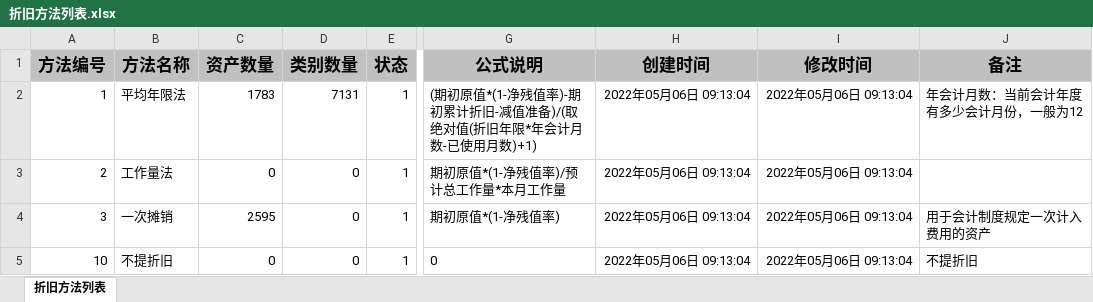
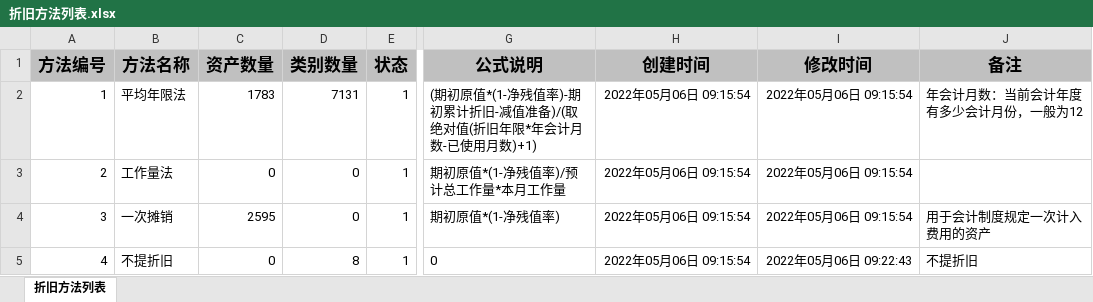
Before and after one commit to 15751839366lp/erahub-jlja-manage, an Excel workbook: document/折旧方法列表.xlsx, sheet 折旧方法列表, drawn as a sheet; only a part is shown, gaps mark what is left out; values as stored, in another font and other column widths than the file's, no borders; the diff names each change by its address in the sheet, - before the commit and + after, or states it on an @@ line.

```diff
--- a/document/折旧方法列表.xlsx (sheet 折旧方法列表)
+++ b/document/折旧方法列表.xlsx (sheet 折旧方法列表)
-H2:H5 (创建时间): 2022年05月06日 09:13:04
+H2:H5 (创建时间): 2022年05月06日 09:15:54
-I2:I4 (修改时间): 2022年05月06日 09:13:04
+I2:I4 (修改时间): 2022年05月06日 09:15:54
-A5 (方法编号): 10
+A5 (方法编号): 4
-D5 (类别数量): 0
+D5 (类别数量): 8
-I5 (修改时间): 2022年05月06日 09:13:04
+I5 (修改时间): 2022年05月06日 09:22:43
```
Also changed, not shown: document/使用单位列表.xlsx, document/资产类别列表.xlsx, 1 other file.
